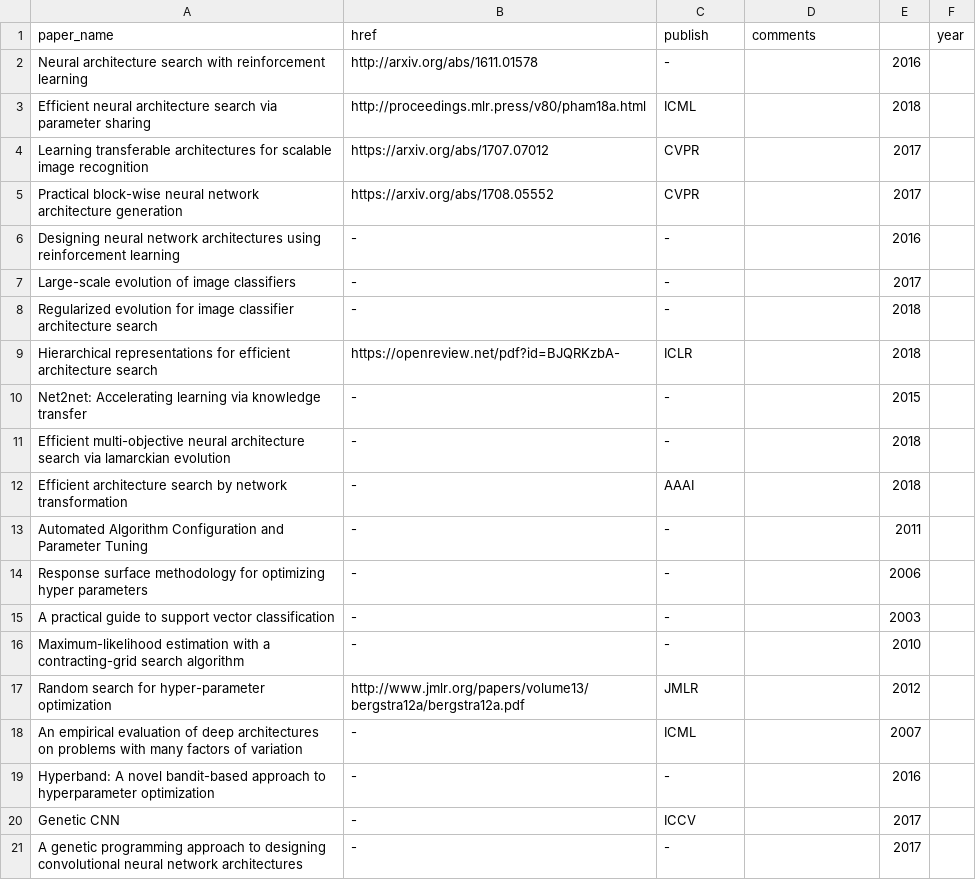
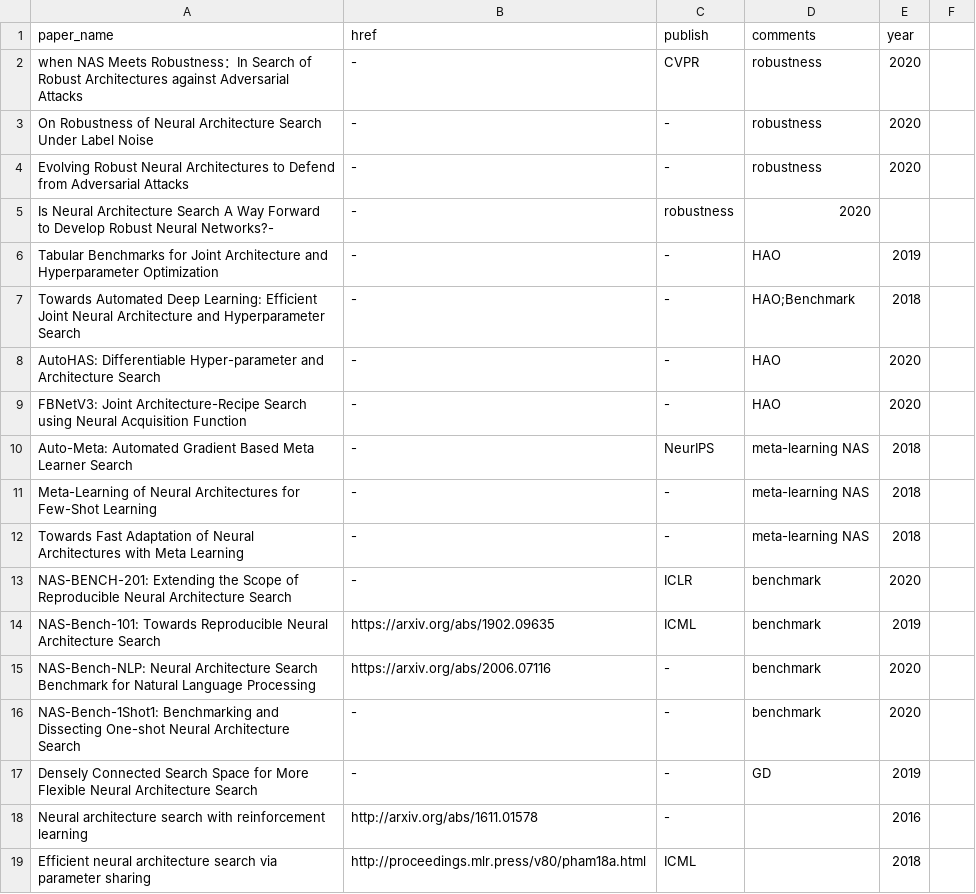
Before and after one commit to marsggbo/automl_a_survey_of_state_of_the_art, a CSV file: paper_infos/nas.csv, drawn as a sheet; only a part is shown; the shorter side is filled out with more unchanged rows.

Commit message:
Update nas.csv

```diff
--- a/paper_infos/nas.csv
+++ b/paper_infos/nas.csv
@@ -1,2 +1,18 @@
-paper_name, href, publish, comments,,year
+paper_name, href, publish, comments,year
+when NAS Meets Robustness：In Search of Robust Architectures against Adversarial Attacks,-,CVPR,robustness,2020
+On Robustness of Neural Architecture Search Under Label Noise,-,-,robustness,2020
+Evolving Robust Neural Architectures to Defend from Adversarial Attacks,-,-,robustness,2020
+Is Neural Architecture Search A Way Forward to Develop Robust Neural Networks?-,-,robustness,2020
+Tabular Benchmarks for Joint Architecture and Hyperparameter Optimization,-,-,HAO,2019
+Towards Automated Deep Learning: Efficient Joint Neural Architecture and Hyperparameter Search,-,-,HAO;Benchmark,2018
+AutoHAS: Differentiable Hyper-parameter and Architecture Search,-,-,HAO,2020
+FBNetV3: Joint Architecture-Recipe Search using Neural Acquisition Function,-,-,HAO,2020
+Auto-Meta: Automated Gradient Based Meta Learner Search,-,NeurIPS,meta-learning NAS,2018
+Meta-Learning of Neural Architectures for Few-Shot Learning,-,-,meta-learning NAS,2018
+Towards Fast Adaptation of Neural Architectures with Meta Learning,-,-,meta-learning NAS,2018
+NAS-BENCH-201: Extending the Scope of Reproducible Neural Architecture Search,-,ICLR,benchmark,2020
+NAS-Bench-101: Towards Reproducible Neural Architecture Search,https://arxiv.org/abs/1902.09635,ICML,benchmark,2019
+NAS-Bench-NLP: Neural Architecture Search Benchmark for Natural Language Processing,https://arxiv.org/abs/2006.07116,-,benchmark,2020
+NAS-Bench-1Shot1: Benchmarking and Dissecting One-shot Neural Architecture Search,-,-,benchmark,2020
+Densely Connected Search Space for More Flexible Neural Architecture Search,-,-,GD,2019
 Neural architecture search with reinforcement learning,http://arxiv.org/abs/1611.01578,-,,2016
```
